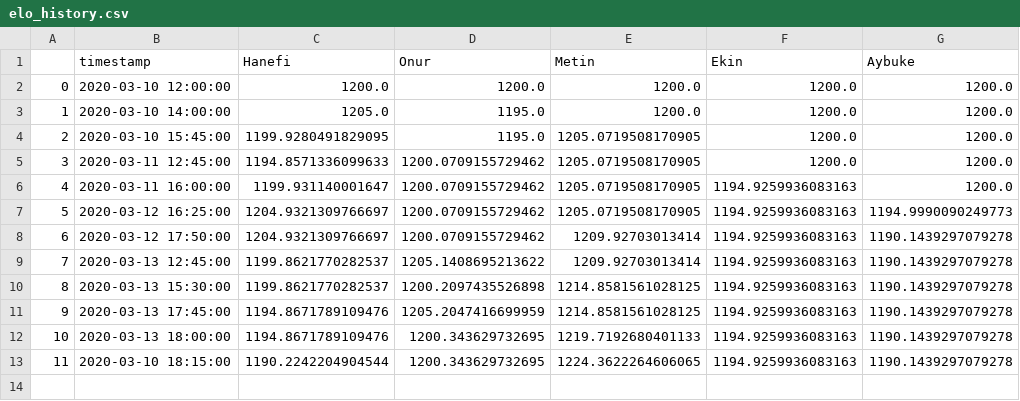
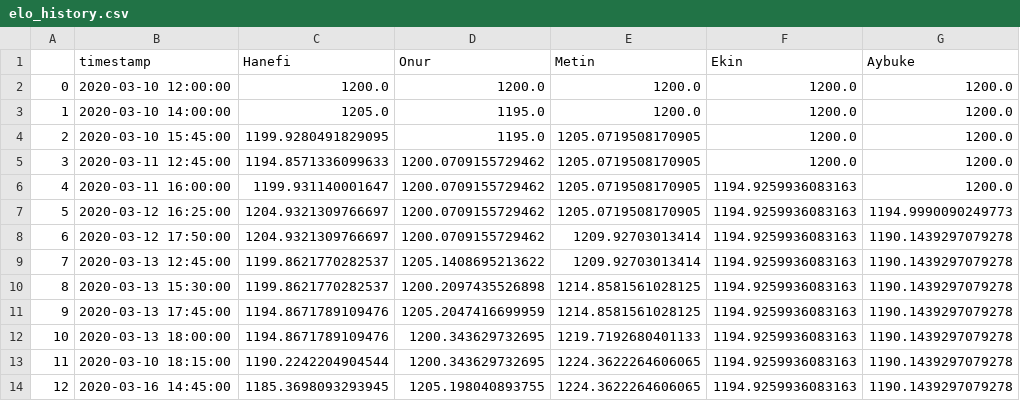
Before and after one commit to hanefi/citus-pingpong-rankings, a CSV file: elo_history.csv, drawn as a sheet; the diff names each change by its address in the sheet, - before the commit and + after, or states it on an @@ line.

Commit message:
Record Onur vs Hanefi

```diff
--- a/elo_history.csv
+++ b/elo_history.csv
+row 14: 12 | 2020-03-16 14:45:00 | 1185.3698093293945 | 1205.198040893755 | 1224.3622264606065 | 1194.9259936083163 | 1190.1439297079278
```
Also changed, not shown: matches.csv, 1 other file.
